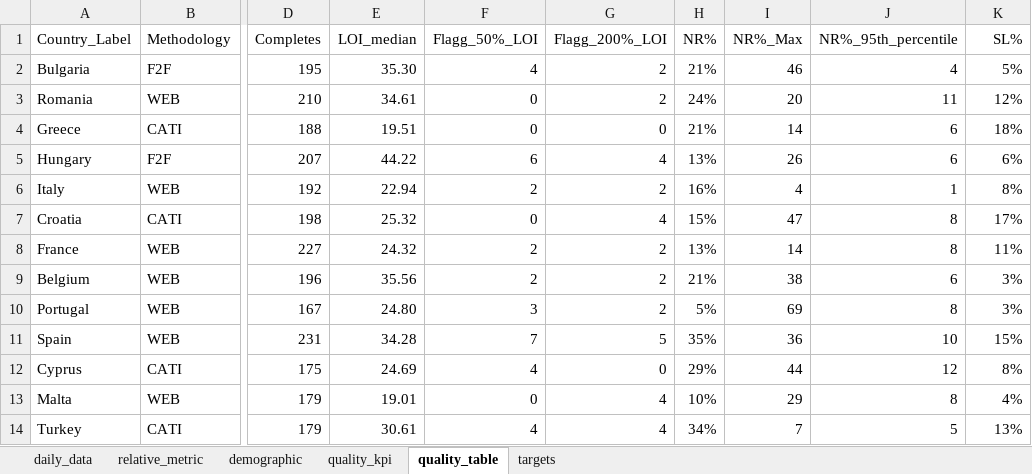
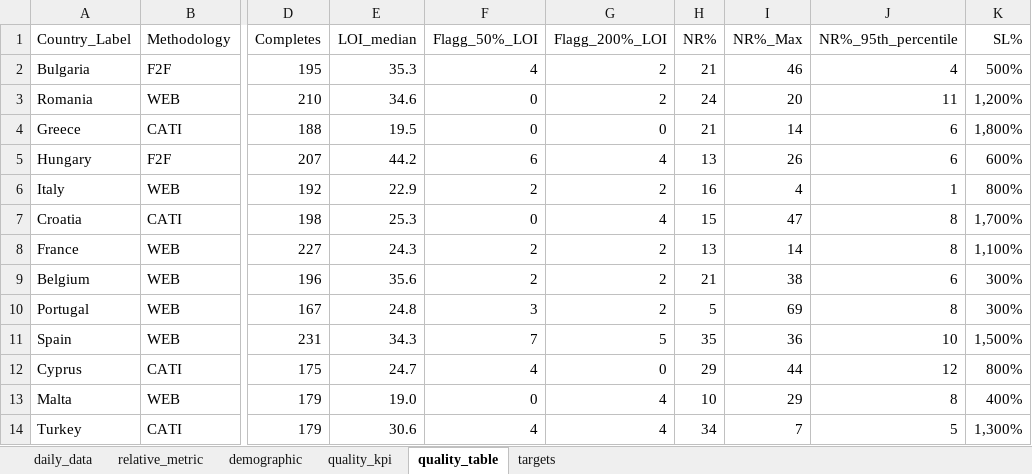
Before and after one commit to ivelinhristovipsos/londemo, an Excel workbook: data/dummy_data.xlsx, sheet quality_table, drawn as a sheet; only a part is shown, gaps mark what is left out; values as stored, in another font and other column widths than the file's, no borders; the diff names each change by its address in the sheet, - before the commit and + after, or states it on an @@ line.

```diff
--- a/data/dummy_data.xlsx (sheet quality_table)
+++ b/data/dummy_data.xlsx (sheet quality_table)
-E2 (LOI_median): 35.30
+E2 (LOI_median): 35.3
-H2 (NR%): 21%
+H2 (NR%): 21
-K2 (SL%): 5%
+K2 (SL%): 500%
-E3 (LOI_median): 34.61
+E3 (LOI_median): 34.6
-H3 (NR%): 24%
+H3 (NR%): 24
-K3 (SL%): 12%
+K3 (SL%): 1,200%
-E4 (LOI_median): 19.51
+E4 (LOI_median): 19.5
-H4 (NR%): 21%
+H4 (NR%): 21
-K4 (SL%): 18%
+K4 (SL%): 1,800%
-E5 (LOI_median): 44.22
+E5 (LOI_median): 44.2
-H5 (NR%): 13%
+H5 (NR%): 13
-K5 (SL%): 6%
+K5 (SL%): 600%
-E6 (LOI_median): 22.94
+E6 (LOI_median): 22.9
-H6 (NR%): 16%
+H6 (NR%): 16
-K6 (SL%): 8%
+K6 (SL%): 800%
-E7 (LOI_median): 25.32
+E7 (LOI_median): 25.3
-H7 (NR%): 15%
+H7 (NR%): 15
-K7 (SL%): 17%
+K7 (SL%): 1,700%
-E8 (LOI_median): 24.32
+E8 (LOI_median): 24.3
-H8 (NR%): 13%
+H8 (NR%): 13
-K8 (SL%): 11%
+K8 (SL%): 1,100%
-E9 (LOI_median): 35.56
+E9 (LOI_median): 35.6
-H9 (NR%): 21%
+H9 (NR%): 21
-K9:K10 (SL%): 3%
+K9:K10 (SL%): 300%
-E10 (LOI_median): 24.80
+E10 (LOI_median): 24.8
-H10 (NR%): 5%
+H10 (NR%): 5
-E11 (LOI_median): 34.28
+E11 (LOI_median): 34.3
-H11 (NR%): 35%
+H11 (NR%): 35
-K11 (SL%): 15%
+K11 (SL%): 1,500%
-E12 (LOI_median): 24.69
+E12 (LOI_median): 24.7
-H12 (NR%): 29%
+H12 (NR%): 29
-K12 (SL%): 8%
+K12 (SL%): 800%
-E13 (LOI_median): 19.01
+E13 (LOI_median): 19.0
-H13 (NR%): 10%
+H13 (NR%): 10
-K13 (SL%): 4%
+K13 (SL%): 400%
-E14 (LOI_median): 30.61
+E14 (LOI_median): 30.6
-H14 (NR%): 34%
+H14 (NR%): 34
-K14 (SL%): 13%
+K14 (SL%): 1,300%
```
Also changed, not shown: sheet demographic, sheet relative_metric, 14 other files.
